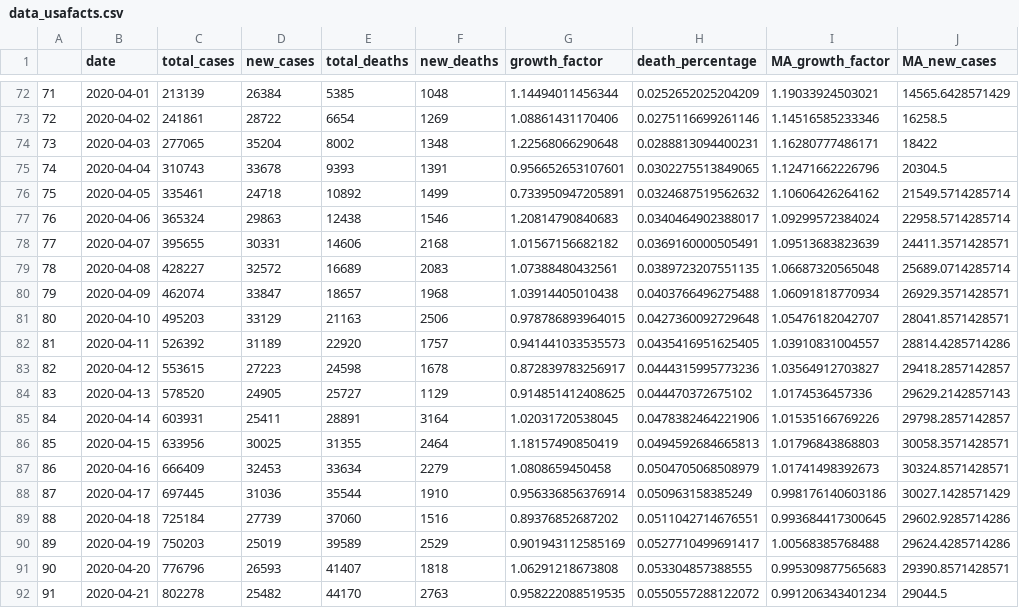
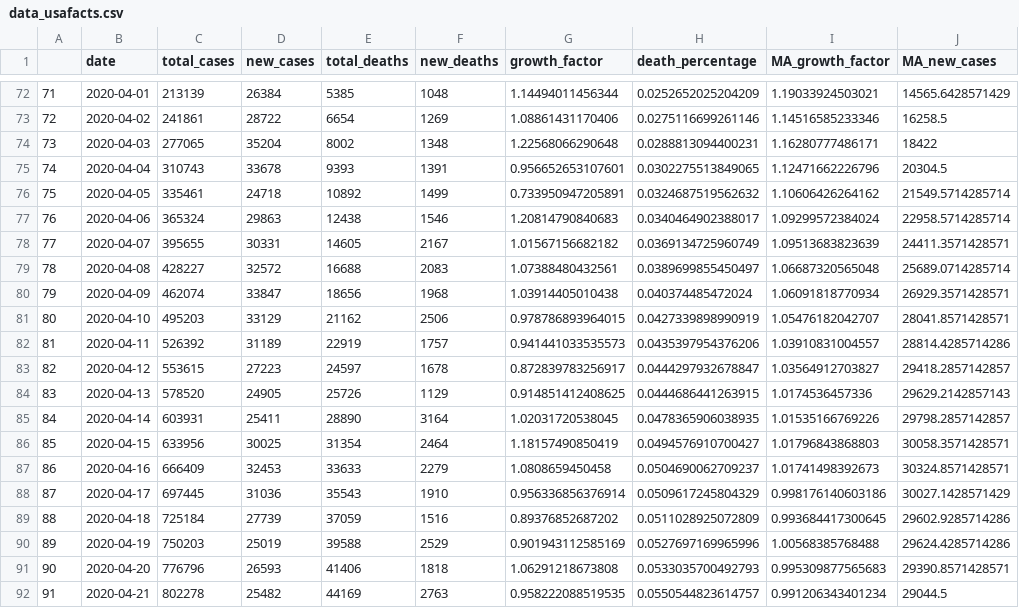
Before and after one commit to MarEichler/covid19, a CSV file: data/data_usafacts.csv, drawn as a sheet; only a part is shown, gaps mark what is left out; the diff covers the shown part only.

Commit message:
update data

```diff
--- a/data/data_usafacts.csv
+++ b/data/data_usafacts.csv
@@ -77,16 +77,16 @@
 "76",2020-04-06,365324,29863,12438,1546,1.20814790840683,0.0340464902388017,1.09299572384024,22958.5714285714
-"77",2020-04-07,395655,30331,14606,2168,1.01567156682182,0.0369160000505491,1.09513683823639,24411.3571428571
-"78",2020-04-08,428227,32572,16689,2083,1.07388480432561,0.0389723207551135,1.06687320565048,25689.0714285714
-"79",2020-04-09,462074,33847,18657,1968,1.03914405010438,0.0403766496275488,1.06091818770934,26929.3571428571
-"80",2020-04-10,495203,33129,21163,2506,0.978786893964015,0.0427360092729648,1.05476182042707,28041.8571428571
-"81",2020-04-11,526392,31189,22920,1757,0.941441033535573,0.0435416951625405,1.03910831004557,28814.4285714286
-"82",2020-04-12,553615,27223,24598,1678,0.872839783256917,0.0444315995773236,1.03564912703827,29418.2857142857
-"83",2020-04-13,578520,24905,25727,1129,0.914851412408625,0.044470372675102,1.0174536457336,29629.2142857143
-"84",2020-04-14,603931,25411,28891,3164,1.02031720538045,0.0478382464221906,1.01535166769226,29798.2857142857
-"85",2020-04-15,633956,30025,31355,2464,1.18157490850419,0.0494592684665813,1.01796843868803,30058.3571428571
-"86",2020-04-16,666409,32453,33634,2279,1.0808659450458,0.0504705068508979,1.01741498392673,30324.8571428571
-"87",2020-04-17,697445,31036,35544,1910,0.956336856376914,0.050963158385249,0.998176140603186,30027.1428571429
-"88",2020-04-18,725184,27739,37060,1516,0.89376852687202,0.0511042714676551,0.993684417300645,29602.9285714286
-"89",2020-04-19,750203,25019,39589,2529,0.901943112585169,0.0527710499691417,1.00568385768488,29624.4285714286
-"90",2020-04-20,776796,26593,41407,1818,1.06291218673808,0.053304857388555,0.995309877565683,29390.8571428571
-"91",2020-04-21,802278,25482,44170,2763,0.958222088519535,0.0550557288122072,0.991206343401234,29044.5
+"77",2020-04-07,395655,30331,14605,2167,1.01567156682182,0.0369134725960749,1.09513683823639,24411.3571428571
+"78",2020-04-08,428227,32572,16688,2083,1.07388480432561,0.0389699855450497,1.06687320565048,25689.0714285714
+"79",2020-04-09,462074,33847,18656,1968,1.03914405010438,0.040374485472024,1.06091818770934,26929.3571428571
+"80",2020-04-10,495203,33129,21162,2506,0.978786893964015,0.0427339898990919,1.05476182042707,28041.8571428571
+"81",2020-04-11,526392,31189,22919,1757,0.941441033535573,0.0435397954376206,1.03910831004557,28814.4285714286
+"82",2020-04-12,553615,27223,24597,1678,0.872839783256917,0.0444297932678847,1.03564912703827,29418.2857142857
+"83",2020-04-13,578520,24905,25726,1129,0.914851412408625,0.0444686441263915,1.0174536457336,29629.2142857143
+"84",2020-04-14,603931,25411,28890,3164,1.02031720538045,0.0478365906038935,1.01535166769226,29798.2857142857
+"85",2020-04-15,633956,30025,31354,2464,1.18157490850419,0.0494576910700427,1.01796843868803,30058.3571428571
+"86",2020-04-16,666409,32453,33633,2279,1.0808659450458,0.0504690062709237,1.01741498392673,30324.8571428571
+"87",2020-04-17,697445,31036,35543,1910,0.956336856376914,0.0509617245804329,0.998176140603186,30027.1428571429
+"88",2020-04-18,725184,27739,37059,1516,0.89376852687202,0.0511028925072809,0.993684417300645,29602.9285714286
+"89",2020-04-19,750203,25019,39588,2529,0.901943112585169,0.0527697169965996,1.00568385768488,29624.4285714286
+"90",2020-04-20,776796,26593,41406,1818,1.06291218673808,0.0533035700492793,0.995309877565683,29390.8571428571
+"91",2020-04-21,802278,25482,44169,2763,0.958222088519535,0.0550544823614757,0.991206343401234,29044.5
```
Also changed, not shown: 1 added row and 137 edited cells elsewhere in this file, 9 other files.
